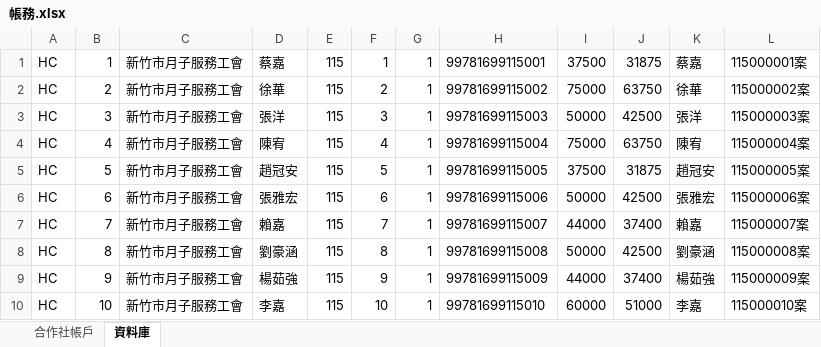
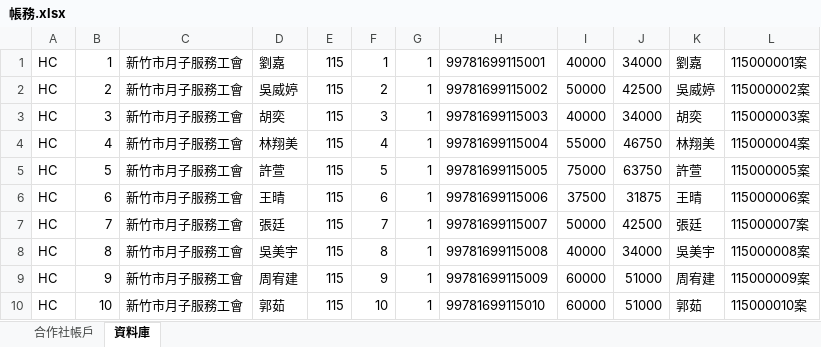
Before and after one commit to chrishzc/Labor_union, an Excel workbook: document/資料庫、資料處理/帳務.xlsx, sheet 資料庫, drawn as a sheet; values as stored, in another font and other column widths than the file's, no borders; the diff names each change by its address in the sheet, - before the commit and + after, or states it on an @@ line.

```diff
--- a/document/資料庫、資料處理/帳務.xlsx (sheet 資料庫)
+++ b/document/資料庫、資料處理/帳務.xlsx (sheet 資料庫)
-D1: 蔡嘉
+D1: 劉嘉
-I1: 37500
+I1: 40000
-J1: 31875
+J1: 34000
-K1: 蔡嘉
+K1: 劉嘉
-D2: 徐華
+D2: 吳威婷
-I2: 75000
+I2: 50000
-J2: 63750
+J2: 42500
-K2: 徐華
+K2: 吳威婷
-D3: 張洋
+D3: 胡奕
-I3: 50000
+I3: 40000
-J3: 42500
+J3: 34000
-K3: 張洋
+K3: 胡奕
-D4: 陳宥
+D4: 林翔美
-I4: 75000
+I4: 55000
-J4: 63750
+J4: 46750
-K4: 陳宥
+K4: 林翔美
-D5: 趙冠安
+D5: 許萱
-I5: 37500
+I5: 75000
-J5: 31875
+J5: 63750
-K5: 趙冠安
+K5: 許萱
-D6: 張雅宏
+D6: 王晴
-I6: 50000
+I6: 37500
-J6: 42500
+J6: 31875
-K6: 張雅宏
+K6: 王晴
-D7: 賴嘉
+D7: 張廷
-I7: 44000
+I7: 50000
-J7: 37400
+J7: 42500
-K7: 賴嘉
+K7: 張廷
-D8: 劉豪涵
+D8: 吳美宇
-I8: 50000
+I8: 40000
-J8: 42500
+J8: 34000
-K8: 劉豪涵
+K8: 吳美宇
-D9: 楊茹強
+D9: 周宥建
-I9: 44000
+I9: 60000
-J9: 37400
+J9: 51000
-K9: 楊茹強
+K9: 周宥建
-D10: 李嘉
+D10: 郭茹
-K10: 李嘉
+K10: 郭茹
```
Also changed, not shown: sheet 合作社帳戶, document/資料庫、資料處理/假資料_範例.xlsx, 14 other files.
